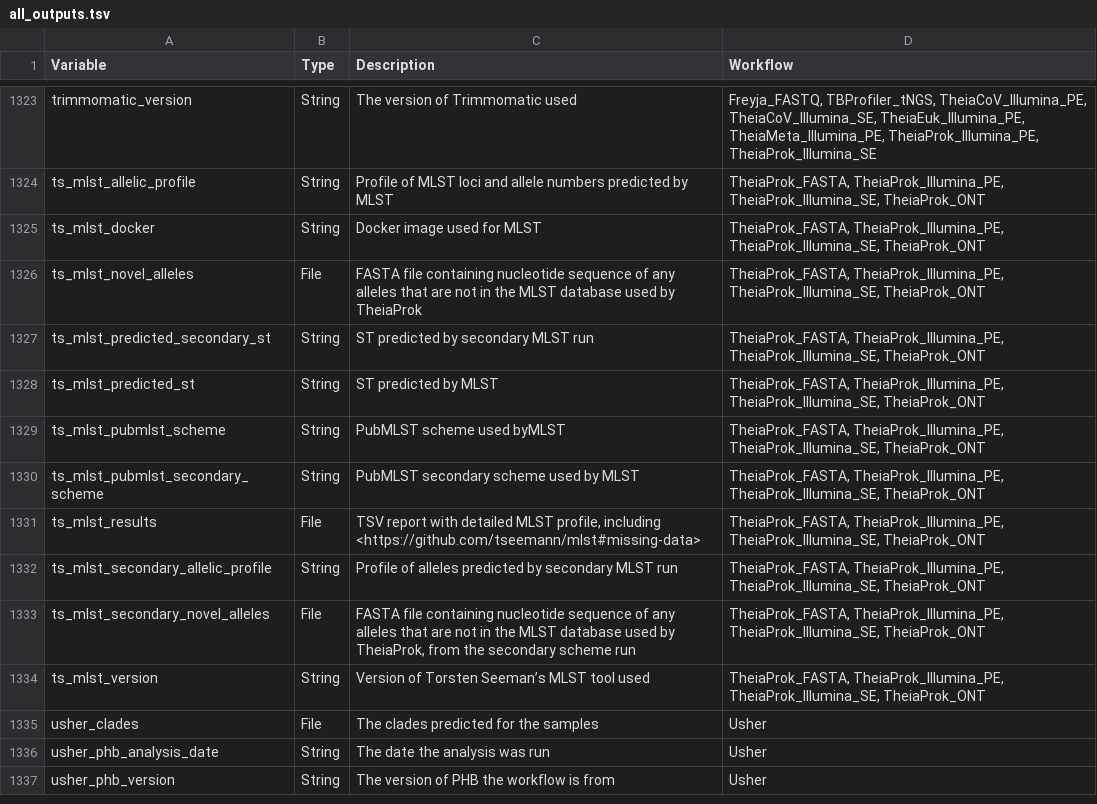
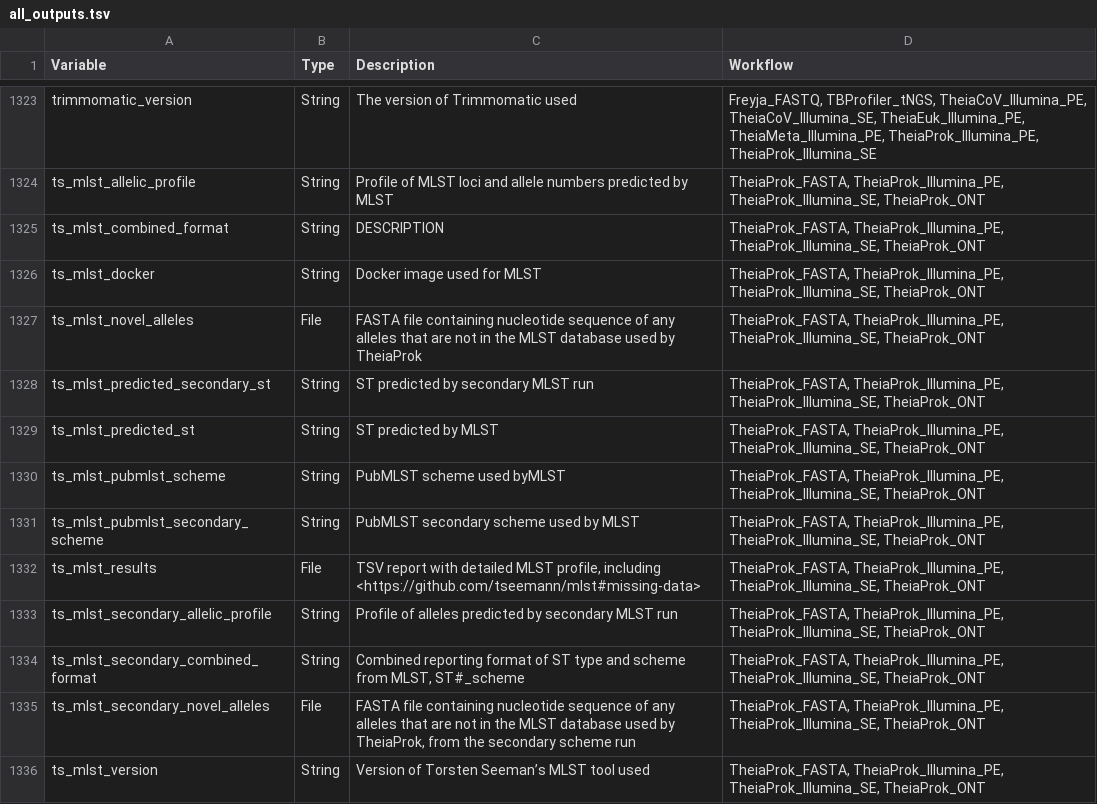
Before and after one commit to theiagen/public_health_bioinformatics, a TSV file: docs/assets/tables/all_outputs.tsv, drawn as a sheet; only a part is shown, gaps mark what is left out; the shorter side is filled out with more unchanged rows.

Commit message:
output docs

```diff
--- a/docs/assets/tables/all_outputs.tsv
+++ b/docs/assets/tables/all_outputs.tsv
@@ -1324,2 +1324,3 @@ trimmomatic_version	String	The version of Trimmomatic used	Freyja_FASTQ, TBProfi
 ts_mlst_allelic_profile	String	Profile of MLST loci and allele numbers predicted by MLST	TheiaProk_FASTA, TheiaProk_Illumina_PE, TheiaProk_Illumina_SE, TheiaProk_ONT
+ts_mlst_combined_format	String	DESCRIPTION	TheiaProk_FASTA, TheiaProk_Illumina_PE, TheiaProk_Illumina_SE, TheiaProk_ONT
 ts_mlst_docker	String	Docker image used for MLST	TheiaProk_FASTA, TheiaProk_Illumina_PE, TheiaProk_Illumina_SE, TheiaProk_ONT
@@ -1332,2 +1333,3 @@ ts_mlst_results	File	TSV report with detailed MLST profile, including <https://g
 ts_mlst_secondary_allelic_profile	String	Profile of alleles predicted by secondary MLST run	TheiaProk_FASTA, TheiaProk_Illumina_PE, TheiaProk_Illumina_SE, TheiaProk_ONT
+ts_mlst_secondary_combined_format	String	Combined reporting format of ST type and scheme from MLST, ST#_scheme	TheiaProk_FASTA, TheiaProk_Illumina_PE, TheiaProk_Illumina_SE, TheiaProk_ONT
 ts_mlst_secondary_novel_alleles	File	FASTA file containing nucleotide sequence of any alleles that are not in the MLST database used by TheiaProk, from the secondary scheme run	TheiaProk_FASTA, TheiaProk_Illumina_PE, TheiaProk_Illumina_SE, TheiaProk_ONT
```
